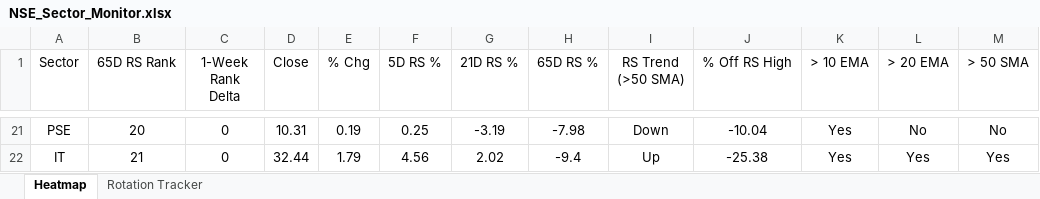
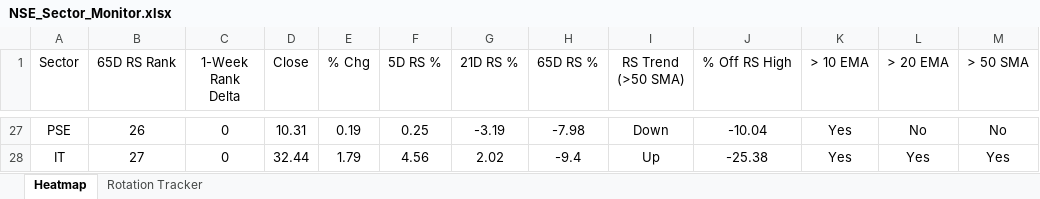
Before and after one commit to chethanshivaraju94-netizen/nse-market-monitor, an Excel workbook: NSE_Sector_Monitor.xlsx, sheet Heatmap, drawn as a sheet; only a part is shown, gaps mark what is left out; values as stored, in another font and other column widths than the file's, no borders; conditional formats not drawn; addresses are those after the commit; the diff covers the shown part only; the diff names each change by its address in the sheet, - before the commit and + after, or states it on an @@ line.

```diff
--- a/NSE_Sector_Monitor.xlsx (sheet Heatmap)
+++ b/NSE_Sector_Monitor.xlsx (sheet Heatmap)
-B27 (65D RS Rank): 20
+B27 (65D RS Rank): 26
-B28 (65D RS Rank): 21
+B28 (65D RS Rank): 27
```
Also changed, not shown: 8 added rows, 2 removed rows and 23 edited cells elsewhere in this sheet, sheet Rotation Tracker, NSE_Market_Monitor.xlsx.
